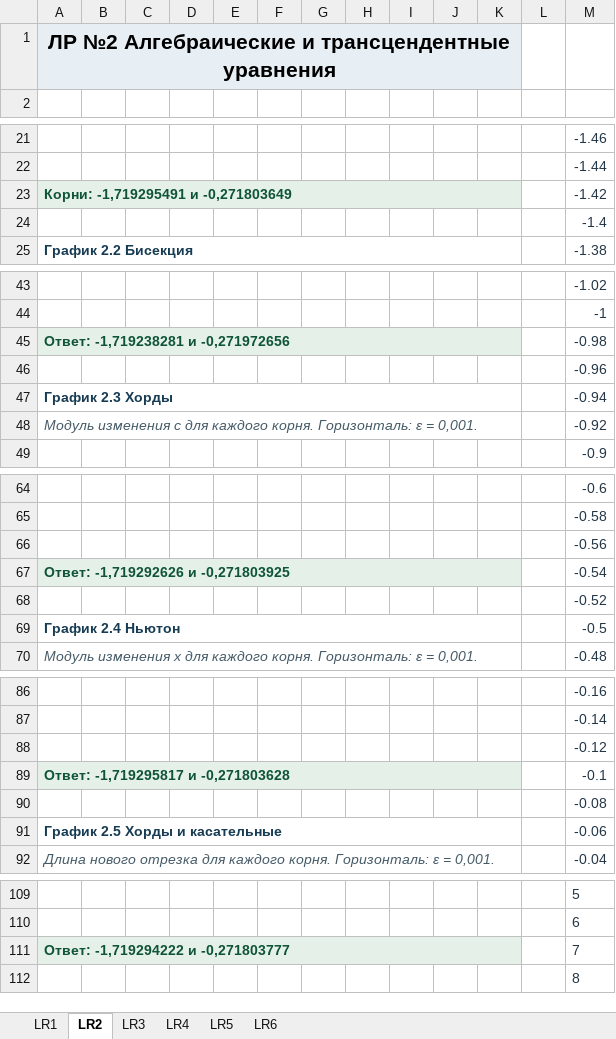
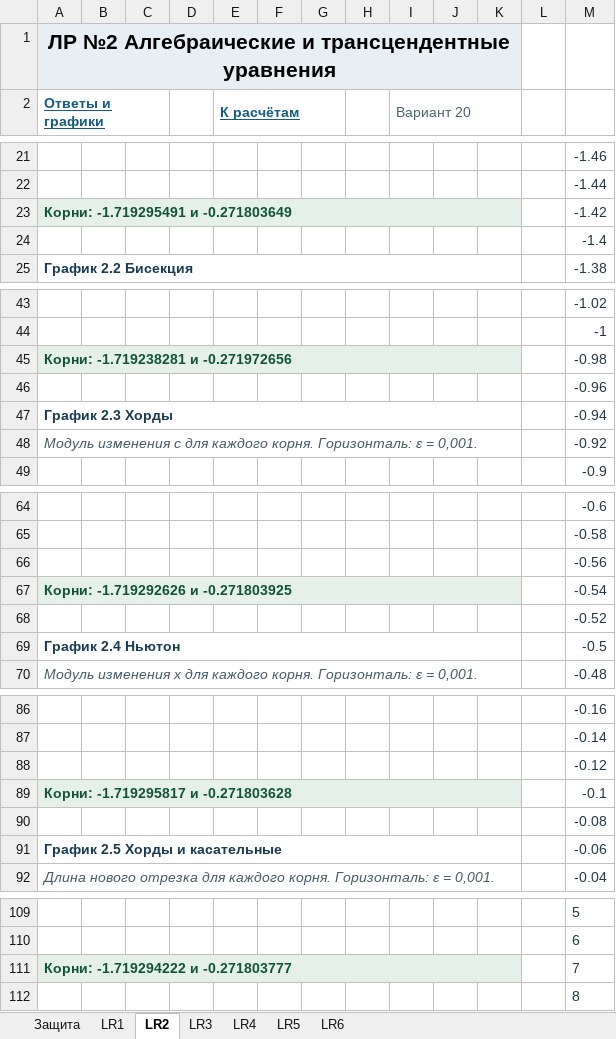
Before and after one commit to Razebaloff/UKRTB_PopovD, an Excel workbook: Backup_Course_3/NM/LW/LW_Completed/Credit/NM_graphs.xlsx, sheet LR2, drawn as a sheet; only a part is shown, gaps mark what is left out; values as stored, in another font and other column widths than the file's, no borders; charts and pictures not drawn; rows hold the shown columns only; the diff covers the shown part only; the diff names each change by its address in the sheet, - before the commit and + after, or states it on an @@ line.

```diff
--- a/Backup_Course_3/NM/LW/LW_Completed/Credit/NM_graphs.xlsx (sheet LR2)
+++ b/Backup_Course_3/NM/LW/LW_Completed/Credit/NM_graphs.xlsx (sheet LR2)
+sheet tab: Защита
-row 2: (empty)
+row 2: Ответы и графики |  |  |  | К расчётам |  |  |  | Вариант 20
+A2:C2 merged
+E2:G2 merged
+I2:K2 merged
-A23 (Ответы и графики): Корни: -1,719295491 и -0,271803649
+A23 (Ответы и графики): Корни: -1.719295491 и -0.271803649
-A45 (Ответы и графики): Ответ: -1,719238281 и -0,271972656
+A45 (Ответы и графики): Корни: -1.719238281 и -0.271972656
-A67 (Ответы и графики): Ответ: -1,719292626 и -0,271803925
+A67 (Ответы и графики): Корни: -1.719292626 и -0.271803925
-A89 (Ответы и графики): Ответ: -1,719295817 и -0,271803628
+A89 (Ответы и графики): Корни: -1.719295817 и -0.271803628
-A111 (Ответы и графики): Ответ: -1,719294222 и -0,271803777
+A111 (Ответы и графики): Корни: -1.719294222 и -0.271803777
```
Also changed, not shown: 86 added rows, 12 edited cells and cell formats elsewhere in this sheet, sheet LR3, sheet LR1, sheet LR4, sheet LR5, sheet LR6, formulas that keep their value, charts or pictures, 48 other files.
